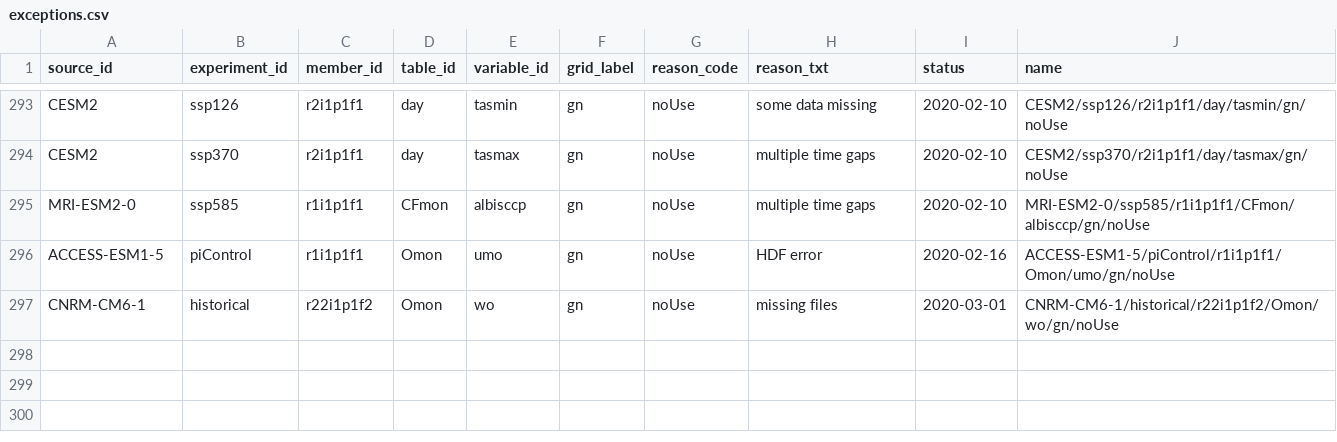
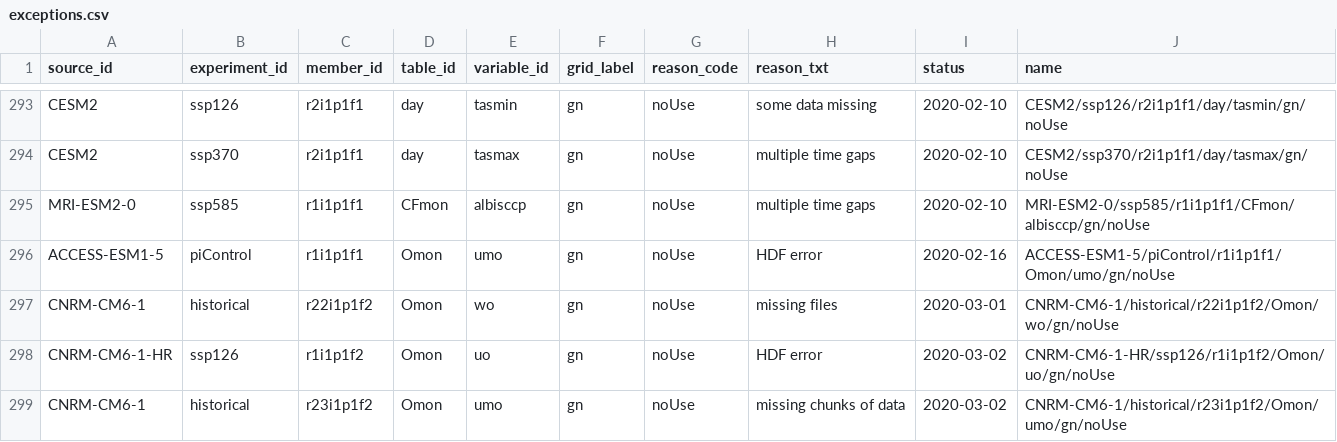
Before and after one commit to naomi-henderson/cmip6collect, a CSV file: notebooks/csv/exceptions.csv, drawn as a sheet; only a part is shown, gaps mark what is left out.

Commit message:
save notebooks with output cells cleared

```diff
--- a/notebooks/csv/exceptions.csv
+++ b/notebooks/csv/exceptions.csv
@@ -297 +297,3 @@ ACCESS-ESM1-5,piControl,r1i1p1f1,Omon,umo,gn,noUse,HDF error,2020-02-16,ACCESS-E
 CNRM-CM6-1,historical,r22i1p1f2,Omon,wo,gn,noUse,missing files,2020-03-01,CNRM-CM6-1/historical/r22i1p1f2/Omon/wo/gn/noUse
+CNRM-CM6-1-HR,ssp126,r1i1p1f2,Omon,uo,gn,noUse,HDF error,2020-03-02,CNRM-CM6-1-HR/ssp126/r1i1p1f2/Omon/uo/gn/noUse
+CNRM-CM6-1,historical,r23i1p1f2,Omon,umo,gn,noUse,missing chunks of data,2020-03-02,CNRM-CM6-1/historical/r23i1p1f2/Omon/umo/gn/noUse
```
Also changed, not shown: 4 other files.
